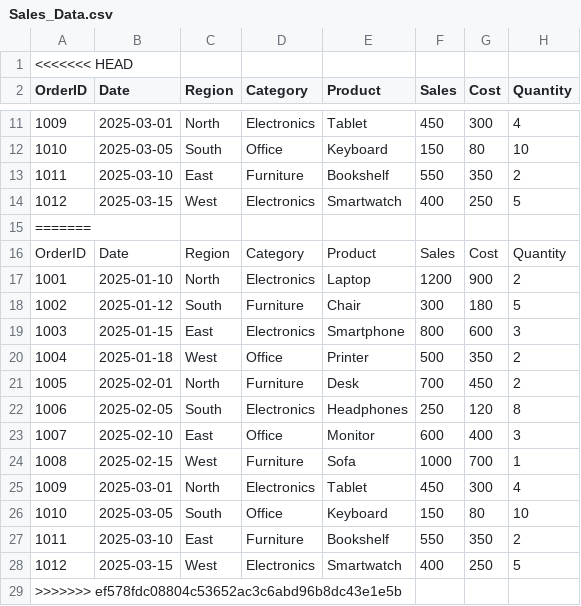
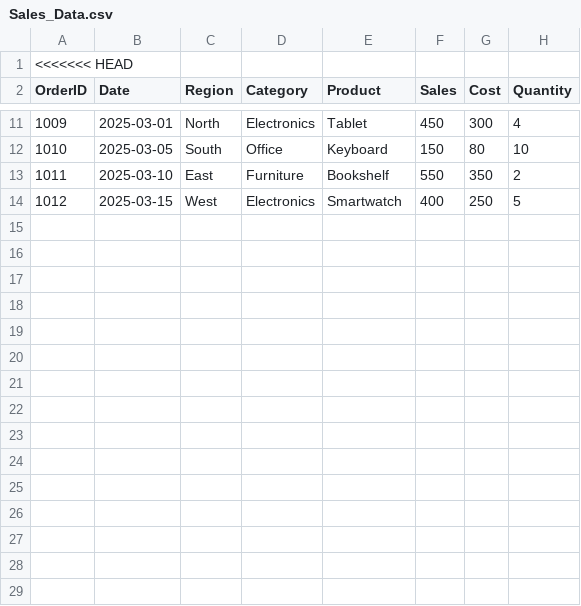
Before and after one commit to marcosrdevbr/Sales-Performance-Analysis-with-SQL, a CSV file: Data/Sales_Data.csv, drawn as a sheet; only a part is shown, gaps mark what is left out; the diff names each change by its address in the sheet, - before the commit and + after, or states it on an @@ line.

Commit message:
Fix duplicate header in Sales_Data.csv
Removed duplicate header row from Sales_Data.csv.

```diff
--- a/Data/Sales_Data.csv
+++ b/Data/Sales_Data.csv
-row 15: =======
-row 16: OrderID | Date | Region | Category | Product | Sales | Cost | Quantity
-row 17: 1001 | 2025-01-10 | North | Electronics | Laptop | 1200 | 900 | 2
-row 18: 1002 | 2025-01-12 | South | Furniture | Chair | 300 | 180 | 5
-row 19: 1003 | 2025-01-15 | East | Electronics | Smartphone | 800 | 600 | 3
-row 20: 1004 | 2025-01-18 | West | Office | Printer | 500 | 350 | 2
-row 21: 1005 | 2025-02-01 | North | Furniture | Desk | 700 | 450 | 2
-row 22: 1006 | 2025-02-05 | South | Electronics | Headphones | 250 | 120 | 8
-row 23: 1007 | 2025-02-10 | East | Office | Monitor | 600 | 400 | 3
-row 24: 1008 | 2025-02-15 | West | Furniture | Sofa | 1000 | 700 | 1
-row 25: 1009 | 2025-03-01 | North | Electronics | Tablet | 450 | 300 | 4
-row 26: 1010 | 2025-03-05 | South | Office | Keyboard | 150 | 80 | 10
-row 27: 1011 | 2025-03-10 | East | Furniture | Bookshelf | 550 | 350 | 2
-row 28: 1012 | 2025-03-15 | West | Electronics | Smartwatch | 400 | 250 | 5
-row 29: >>>>>>> ef578fdc08804c53652ac3c6abd96b8dc43e1e5b
```
